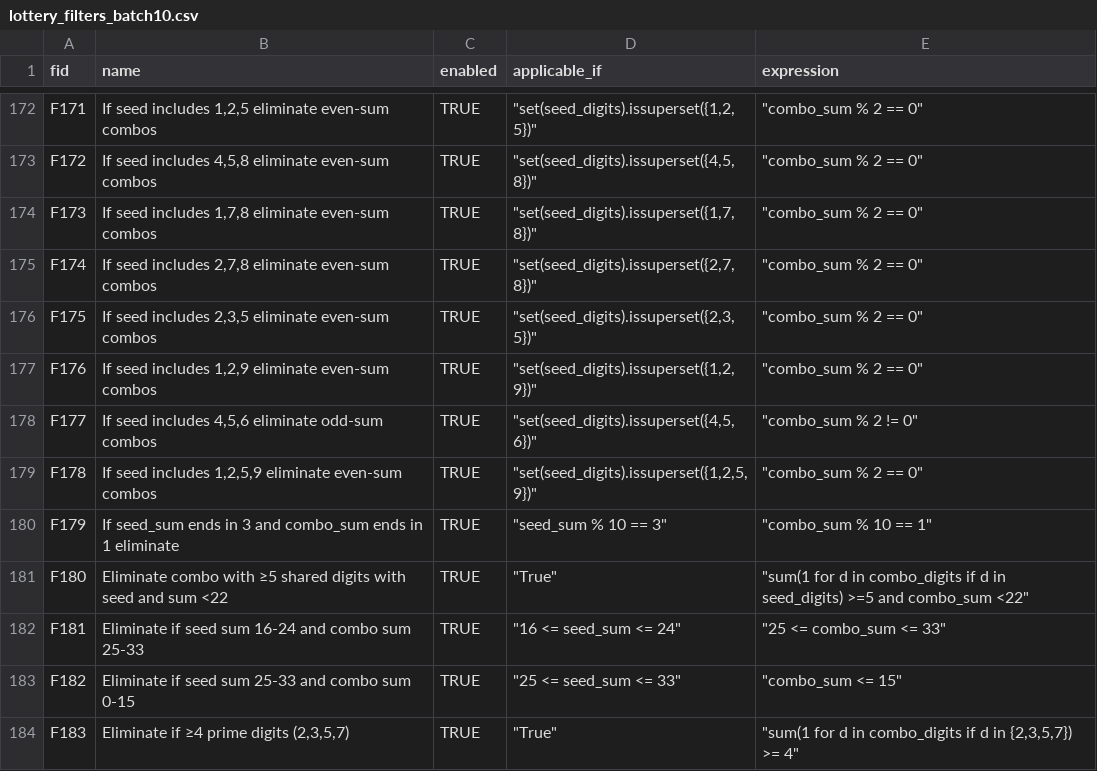
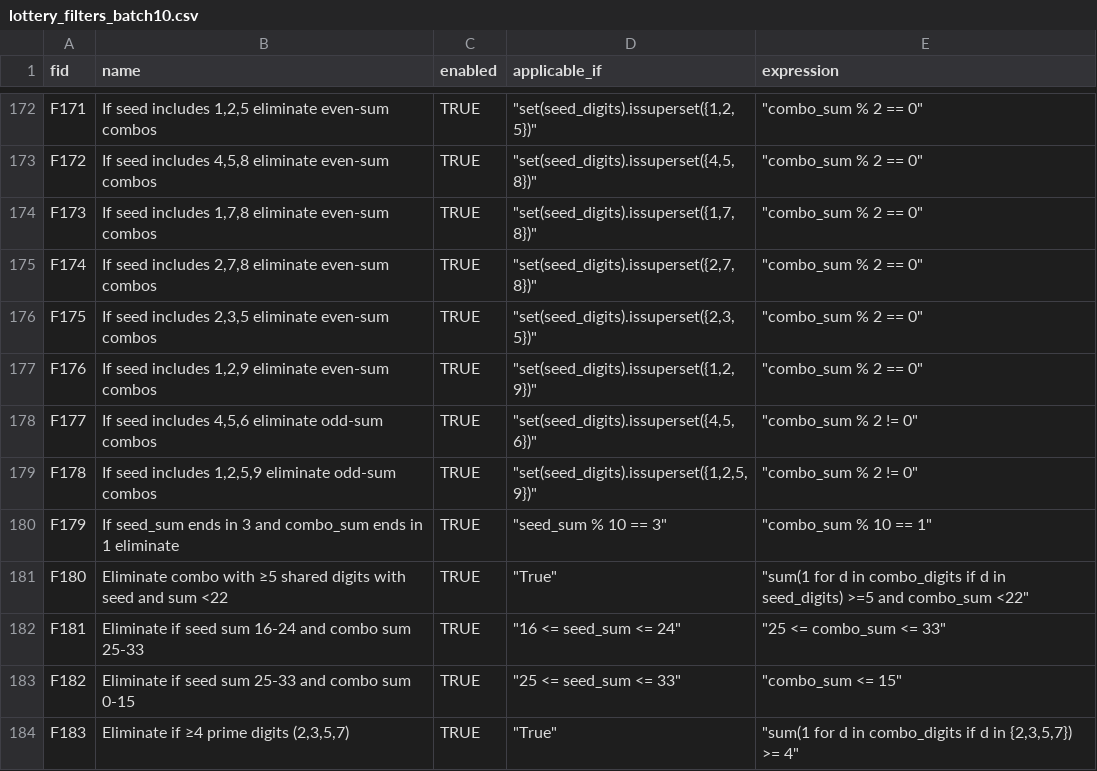
Before and after one commit to wanawin/pythonfiltertester, a CSV file: lottery_filters_batch10.csv, drawn as a sheet; only a part is shown, gaps mark what is left out.

Commit message:
Update lottery_filters_batch10.csv

```diff
--- a/lottery_filters_batch10.csv
+++ b/lottery_filters_batch10.csv
@@ -178,3 +178,3 @@ F176,"If seed includes 1,2,9 eliminate even-sum combos",TRUE,"""set(seed_digits)
 F177,"If seed includes 4,5,6 eliminate odd-sum combos",TRUE,"""set(seed_digits).issuperset({4,5,6})""","""combo_sum % 2 != 0"""
-F178,"If seed includes 1,2,5,9 eliminate even-sum combos",TRUE,"""set(seed_digits).issuperset({1,2,5,9})""","""combo_sum % 2 == 0"""
+F178,"If seed includes 1,2,5,9 eliminate odd-sum combos",TRUE,"""set(seed_digits).issuperset({1,2,5,9})""","""combo_sum % 2 != 0"""
 F179,If seed_sum ends in 3 and combo_sum ends in 1 eliminate,TRUE,"""seed_sum % 10 == 3""","""combo_sum % 10 == 1"""
```
